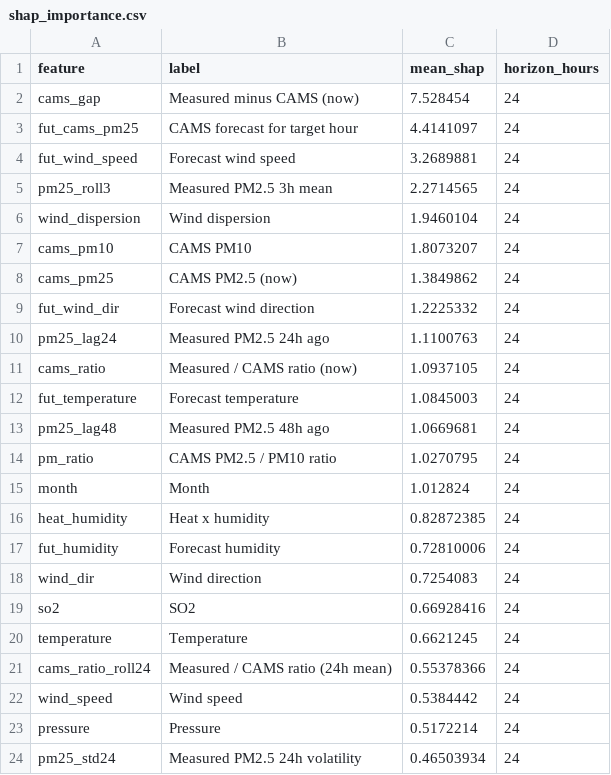
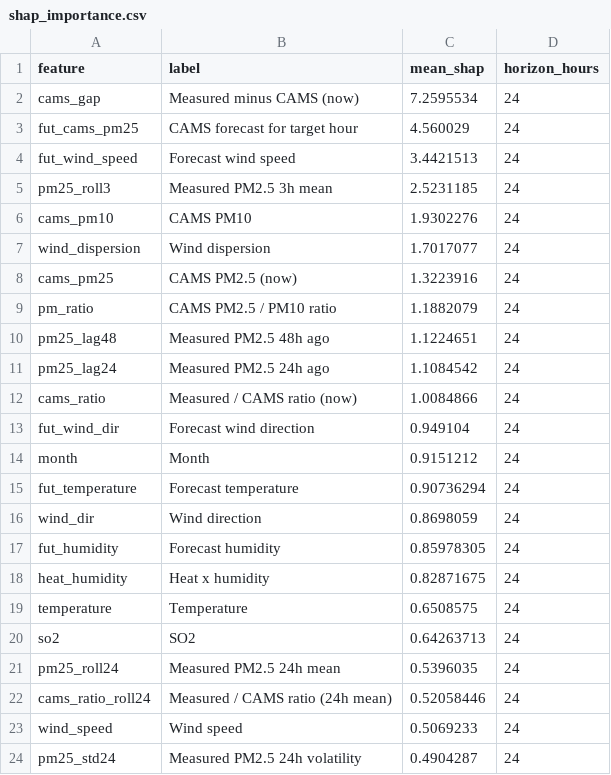
Before and after one commit to MufeedHaider/karachi-aqi-predictor, a CSV file: models/shap_importance.csv, drawn as a sheet; only a part is shown; the diff covers the shown part only.

```diff
--- a/models/shap_importance.csv
+++ b/models/shap_importance.csv
@@ -1,24 +1,24 @@
 feature,label,mean_shap,horizon_hours
-cams_gap,Measured minus CAMS (now),7.528454,24
-fut_cams_pm25,CAMS forecast for target hour,4.4141097,24
-fut_wind_speed,Forecast wind speed,3.2689881,24
-pm25_roll3,Measured PM2.5 3h mean,2.2714565,24
-wind_dispersion,Wind dispersion,1.9460104,24
-cams_pm10,CAMS PM10,1.8073207,24
-cams_pm25,CAMS PM2.5 (now),1.3849862,24
-fut_wind_dir,Forecast wind direction,1.2225332,24
-pm25_lag24,Measured PM2.5 24h ago,1.1100763,24
-cams_ratio,Measured / CAMS ratio (now),1.0937105,24
-fut_temperature,Forecast temperature,1.0845003,24
-pm25_lag48,Measured PM2.5 48h ago,1.0669681,24
-pm_ratio,CAMS PM2.5 / PM10 ratio,1.0270795,24
-month,Month,1.012824,24
-heat_humidity,Heat x humidity,0.82872385,24
-fut_humidity,Forecast humidity,0.72810006,24
-wind_dir,Wind direction,0.7254083,24
-so2,SO2,0.66928416,24
-temperature,Temperature,0.6621245,24
-cams_ratio_roll24,Measured / CAMS ratio (24h mean),0.55378366,24
-wind_speed,Wind speed,0.5384442,24
-pressure,Pressure,0.5172214,24
-pm25_std24,Measured PM2.5 24h volatility,0.46503934,24
+cams_gap,Measured minus CAMS (now),7.2595534,24
+fut_cams_pm25,CAMS forecast for target hour,4.560029,24
+fut_wind_speed,Forecast wind speed,3.4421513,24
+pm25_roll3,Measured PM2.5 3h mean,2.5231185,24
+cams_pm10,CAMS PM10,1.9302276,24
+wind_dispersion,Wind dispersion,1.7017077,24
+cams_pm25,CAMS PM2.5 (now),1.3223916,24
+pm_ratio,CAMS PM2.5 / PM10 ratio,1.1882079,24
+pm25_lag48,Measured PM2.5 48h ago,1.1224651,24
+pm25_lag24,Measured PM2.5 24h ago,1.1084542,24
+cams_ratio,Measured / CAMS ratio (now),1.0084866,24
+fut_wind_dir,Forecast wind direction,0.949104,24
+month,Month,0.9151212,24
+fut_temperature,Forecast temperature,0.90736294,24
+wind_dir,Wind direction,0.8698059,24
+fut_humidity,Forecast humidity,0.85978305,24
+heat_humidity,Heat x humidity,0.82871675,24
+temperature,Temperature,0.6508575,24
+so2,SO2,0.64263713,24
+pm25_roll24,Measured PM2.5 24h mean,0.5396035,24
+cams_ratio_roll24,Measured / CAMS ratio (24h mean),0.52058446,24
+wind_speed,Wind speed,0.5069233,24
+pm25_std24,Measured PM2.5 24h volatility,0.4904287,24
```
Also changed, not shown: 12 added rows, 12 removed rows and 15 edited cells elsewhere in this file, data/forecast_72hr.csv, data/ground_history.csv, 10 other files.
